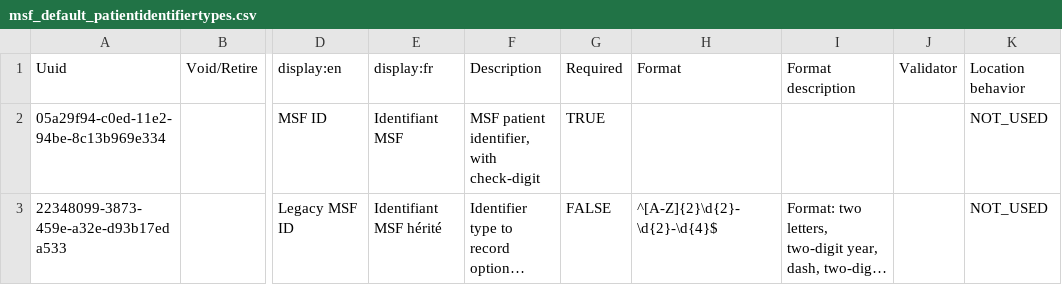
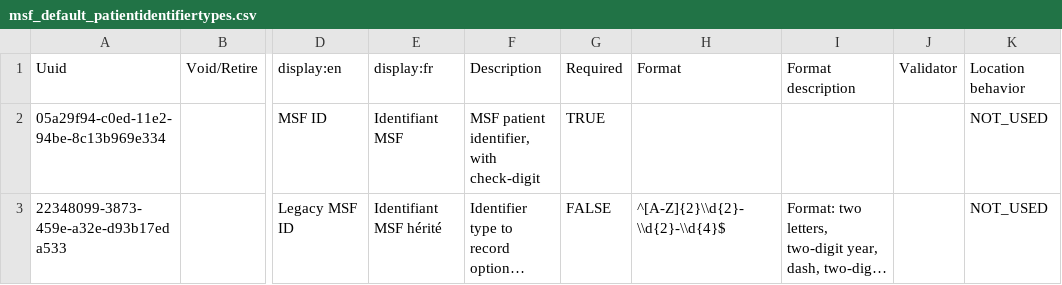
Before and after one commit to MSF-OCG/LIME-EMR, a CSV file: distro/configs/openmrs/initializer_config/patientidentifiertypes/msf_default_patientidentifiertypes.csv, drawn as a sheet; only a part is shown, gaps mark what is left out; long unchanged cells end in …; the diff names each change by its address in the sheet, - before the commit and + after, or states it on an @@ line.

Commit message:
(fix) LIME2-1250 Adds double escape to resolve trimmed regex escape character by CSVReader

```diff
--- a/distro/configs/openmrs/initializer_config/patientidentifiertypes/msf_default_patientidentifiertypes.csv
+++ b/distro/configs/openmrs/initializer_config/patientidentifiertypes/msf_default_patientidentifiertypes.csv
-H3: ^[A-Z]{2}\d{2}-\d{2}-\d{4}$
+H3: ^[A-Z]{2}\\d{2}-\\d{2}-\\d{4}$
```
